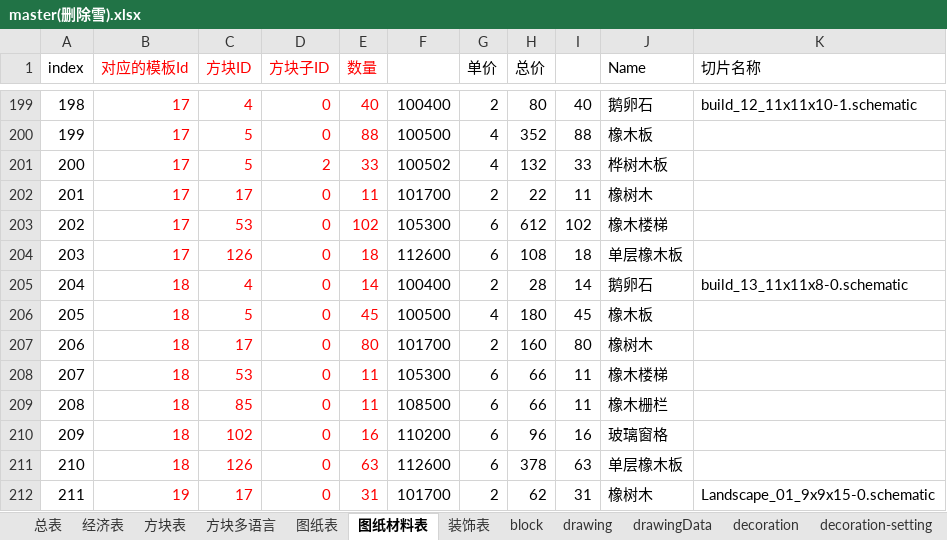
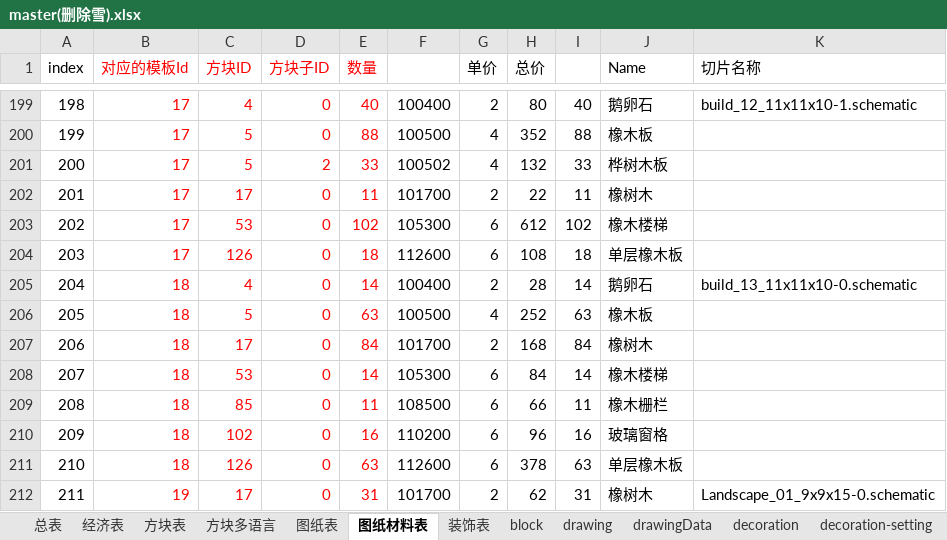
Before and after one commit to heliaoyuan10086/Game, an Excel workbook: BlockCity/master(删除雪).xlsx, sheet 图纸材料表, drawn as a sheet; only a part is shown, gaps mark what is left out; values as stored, in another font and other column widths than the file's, no borders; the diff names each change by its address in the sheet, - before the commit and + after, or states it on an @@ line.

```diff
--- a/BlockCity/master(删除雪).xlsx (sheet 图纸材料表)
+++ b/BlockCity/master(删除雪).xlsx (sheet 图纸材料表)
-K205 (切片名称): build_13_11x11x8-0.schematic
+K205 (切片名称): build_13_11x11x10-0.schematic
-E206 (数量): 45
+E206 (数量): 63
-H206 (总价): 180
+H206 (总价): 252
-I206: 45
+I206: 63
-E207 (数量): 80
+E207 (数量): 84
-H207 (总价): 160
+H207 (总价): 168
-I207: 80
+I207: 84
-E208 (数量): 11
+E208 (数量): 14
-H208 (总价): 66
+H208 (总价): 84
-I208: 11
+I208: 14
```
Also changed, not shown: sheet items, sheet decoration-setting, sheet decoration, sheet 装饰表, sheet drawing, sheet 图纸表, 2 more sheets, 9 other files.
